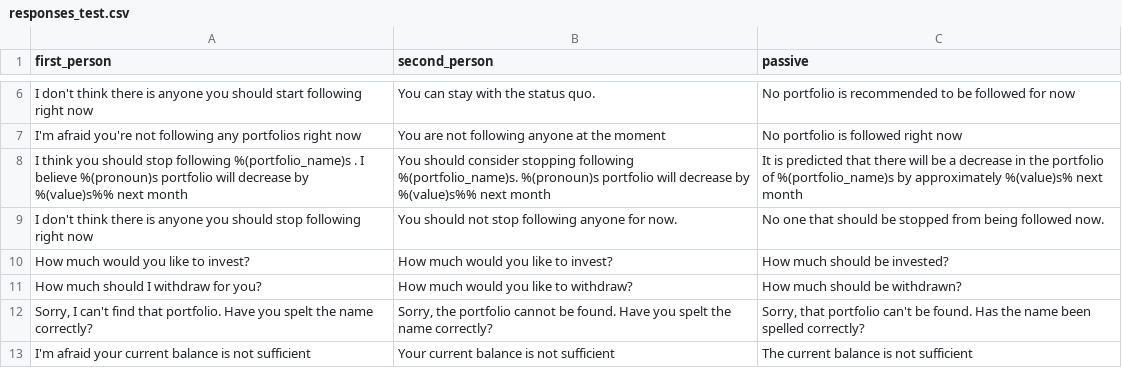
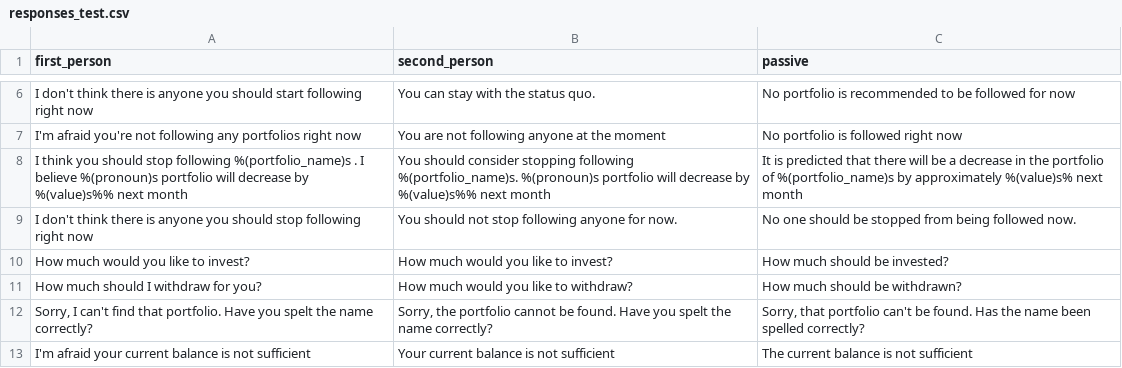
Before and after one commit to ecostanza/SocialTradingChatbot, a CSV file: rasachat/responses_test.csv, drawn as a sheet; only a part is shown, gaps mark what is left out.

Commit message:
updated message no one should be stopped...

```diff
--- a/rasachat/responses_test.csv
+++ b/rasachat/responses_test.csv
@@ -8,3 +8,3 @@ first_person,second_person,passive
 "I think you should stop following %(portfolio_name)s . I believe %(pronoun)s portfolio will decrease by %(value)s%% next month","You should consider stopping following %(portfolio_name)s. %(pronoun)s portfolio will decrease by %(value)s%% next month","It is predicted that there will be a decrease in the portfolio of %(portfolio_name)s by approximately %(value)s% next month"
-"I don't think there is anyone you should stop following right now","You should not stop following anyone for now.","No one that should be stopped from being followed now."
+"I don't think there is anyone you should stop following right now","You should not stop following anyone for now.","No one should be stopped from being followed now."
 "How much would you like to invest?","How much would you like to invest?","How much should be invested?"
```
